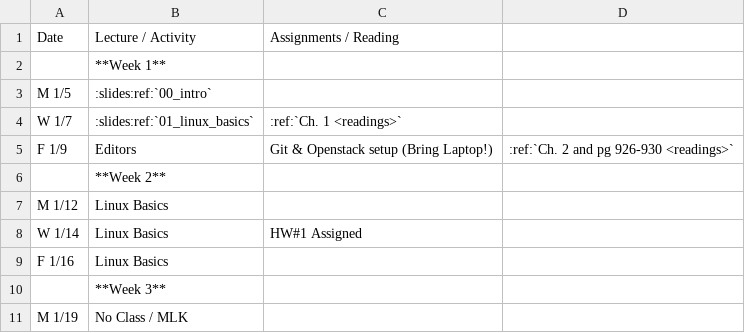
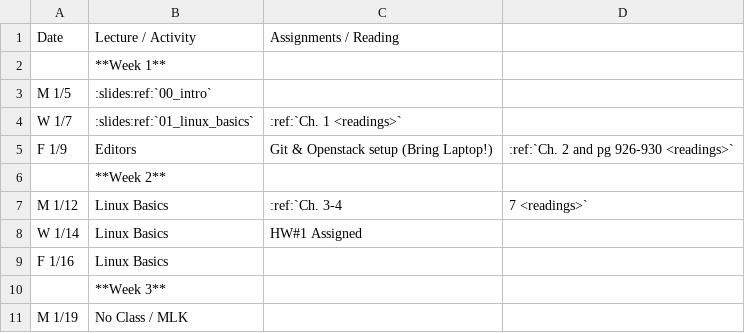
Before and after one commit to osuosl/cs312, a CSV file: source/_static/calendar.csv, drawn as a sheet; only a part is shown.

Commit message:
New readings

```diff
--- a/source/_static/calendar.csv
+++ b/source/_static/calendar.csv
@@ -6,3 +6,3 @@ F 1/9,Editors, Git & Openstack setup (Bring Laptop!),:ref:`Ch. 2 and pg 926-930
 ,**Week 2**,
-M 1/12,Linux Basics,
+M 1/12,Linux Basics,:ref:`Ch. 3-4,7 <readings>`
 W 1/14,Linux Basics,HW#1 Assigned
```
Also changed, not shown: 2 other files.
